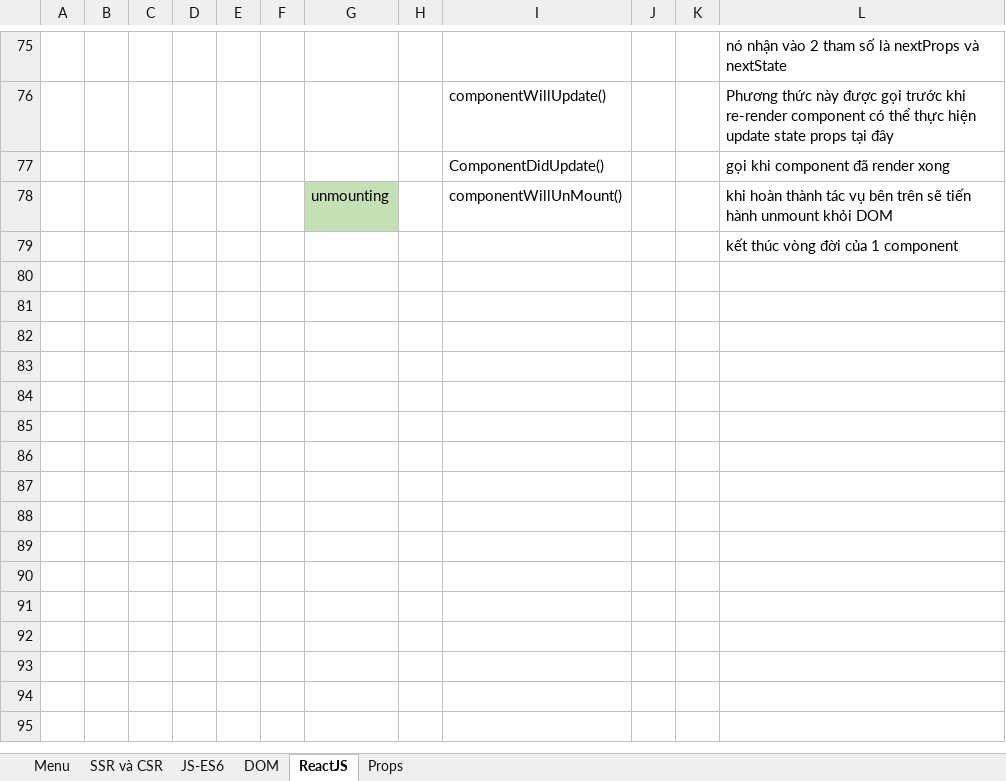
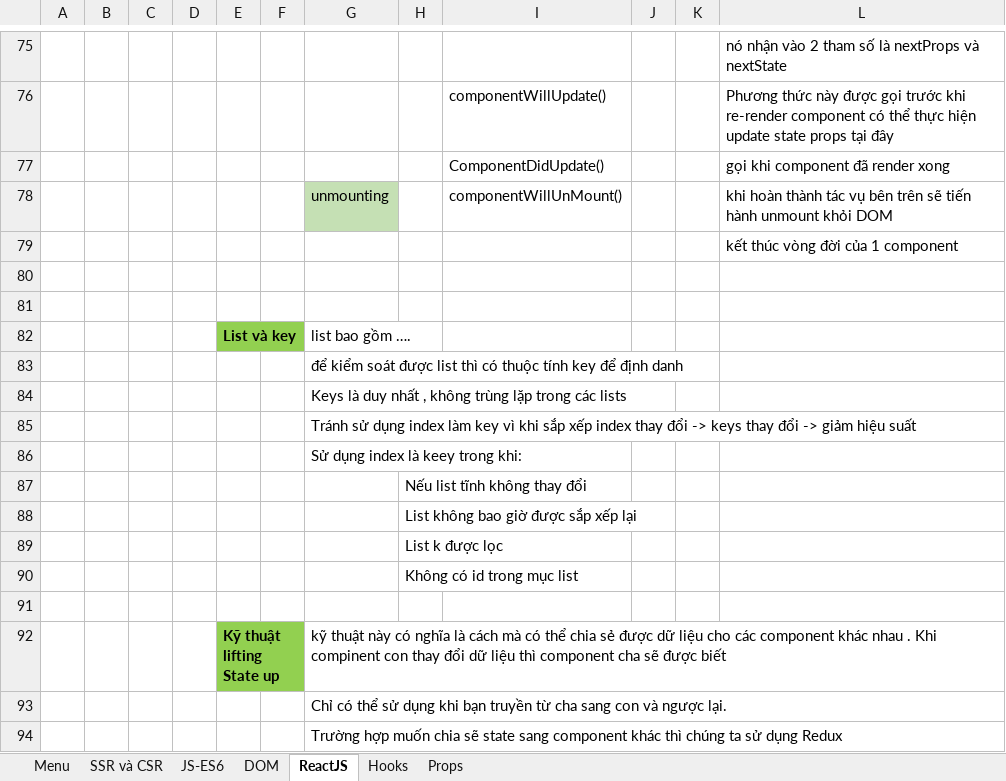
Before and after one commit to Themanh99/tiktok, an Excel workbook: Book1.xlsx, sheet ReactJS, drawn as a sheet; only a part is shown, gaps mark what is left out; values as stored, in another font and other column widths than the file's, no borders; the diff names each change by its address in the sheet, - before the commit and + after, or states it on an @@ line.

```diff
--- a/Book1.xlsx (sheet ReactJS)
+++ b/Book1.xlsx (sheet ReactJS)
+sheet tab: Hooks
+row 80: (empty)
+row 81: (empty)
+row 82:  |  |  |  | List và key |  | list bao gồm ….
+row 83:  |  |  |  |  |  | để kiểm soát được list thì có thuộc tính key để định danh
+row 84:  |  |  |  |  |  | Keys là duy nhất , không trùng lặp trong các lists
+row 85:  |  |  |  |  |  | Tránh sử dụng index làm key vì khi sắp xếp index thay đổi -> keys thay đổi -> giảm hiệu suất
+row 86:  |  |  |  |  |  | Sử dụng index là keey trong khi:
+row 87:  |  |  |  |  |  |  | Nếu list tĩnh không thay đổi
+row 88:  |  |  |  |  |  |  | List không bao giờ được sắp xếp lại
+row 89:  |  |  |  |  |  |  | List k được lọc
+row 90:  |  |  |  |  |  |  | Không có id trong mục list
+row 91: (empty)
+row 92:  |  |  |  | Kỹ thuật lifting State up |  | kỹ thuật này có nghĩa là cách mà có thể chia sẻ được dữ liệu cho các component khác nhau . Khi compinent con thay đổi dữ liệu thì component cha sẽ được biết
+row 93:  |  |  |  |  |  | Chỉ có thể sử dụng khi bạn truyền từ cha sang con và ngược lại.
+row 94:  |  |  |  |  |  | Trường hợp muốn chia sẽ state sang component khác thì chúng ta sử dụng Redux
```
Also changed, not shown: 1 other file.
